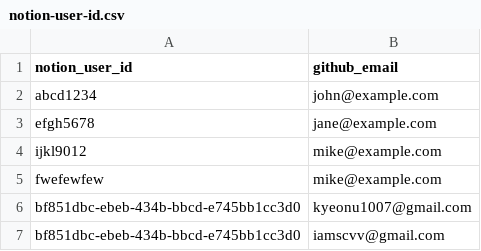
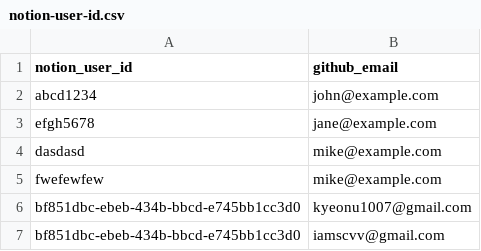
Before and after one commit to kyupid/java-test, a CSV file: .github/db/notion-user-id.csv, drawn as a sheet.

Commit message:
DB-5432 fjsdfjsidfjisdf

```diff
--- a/.github/db/notion-user-id.csv
+++ b/.github/db/notion-user-id.csv
@@ -3,3 +3,3 @@ abcd1234,john@example.com
 efgh5678,jane@example.com
-ijkl9012,mike@example.com
+dasdasd,mike@example.com
 fwefewfew,mike@example.com
```
